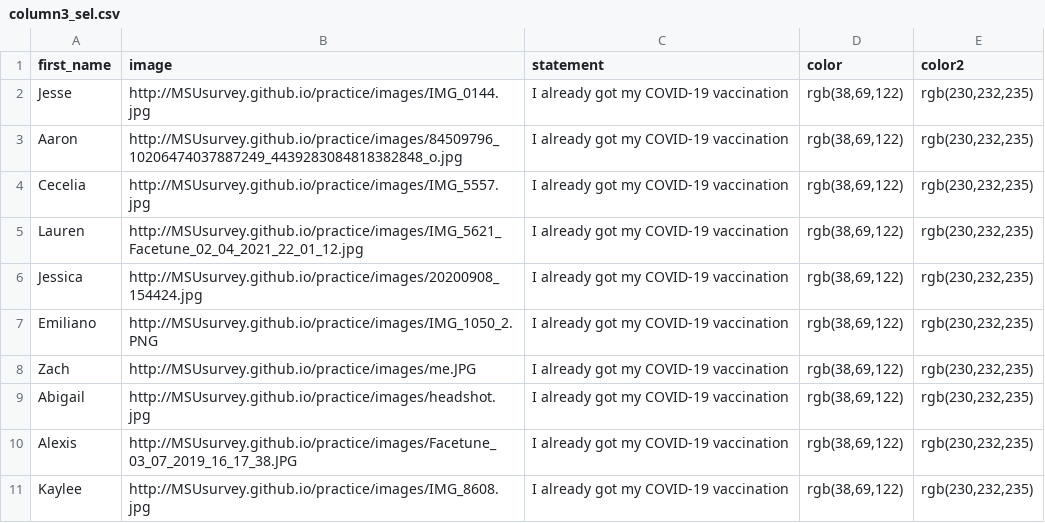
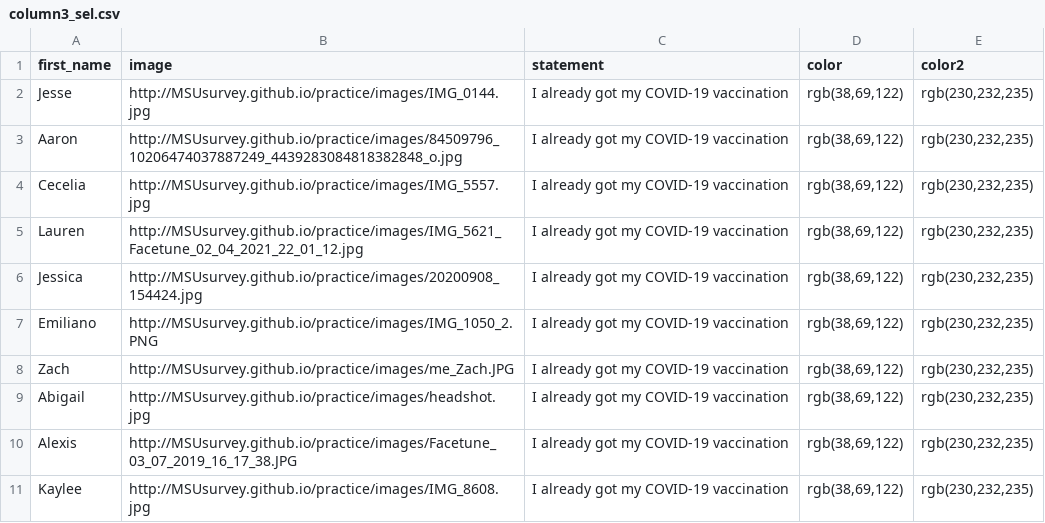
Before and after one commit to MSUsurvey/practice, a CSV file: _data/column3_sel.csv, drawn as a sheet.

```diff
--- a/_data/column3_sel.csv
+++ b/_data/column3_sel.csv
@@ -7,3 +7,3 @@ first_name,image,statement,color,color2
 "Emiliano","http://MSUsurvey.github.io/practice/images/IMG_1050_2.PNG","I already got my COVID-19 vaccination","rgb(38,69,122)","rgb(230,232,235)"
-"Zach","http://MSUsurvey.github.io/practice/images/me.JPG","I already got my COVID-19 vaccination","rgb(38,69,122)","rgb(230,232,235)"
+"Zach","http://MSUsurvey.github.io/practice/images/me_Zach.JPG","I already got my COVID-19 vaccination","rgb(38,69,122)","rgb(230,232,235)"
 "Abigail","http://MSUsurvey.github.io/practice/images/headshot.jpg","I already got my COVID-19 vaccination","rgb(38,69,122)","rgb(230,232,235)"
```
Also changed, not shown: _data/column2_sel.csv, _data/column4_sel.csv, 3 other files.
